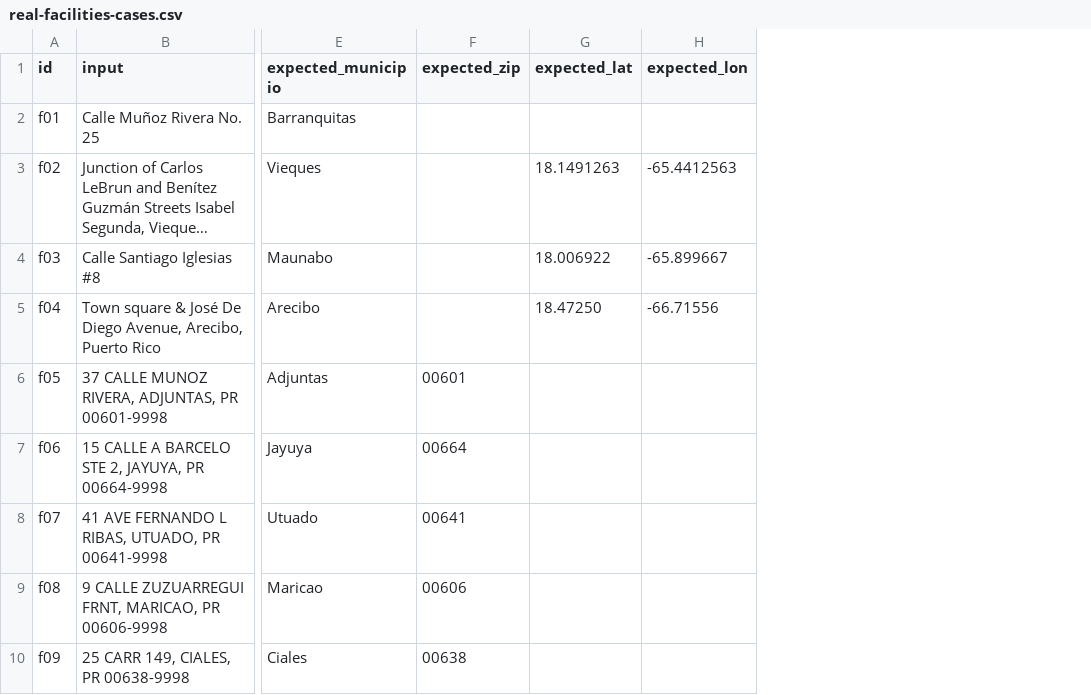
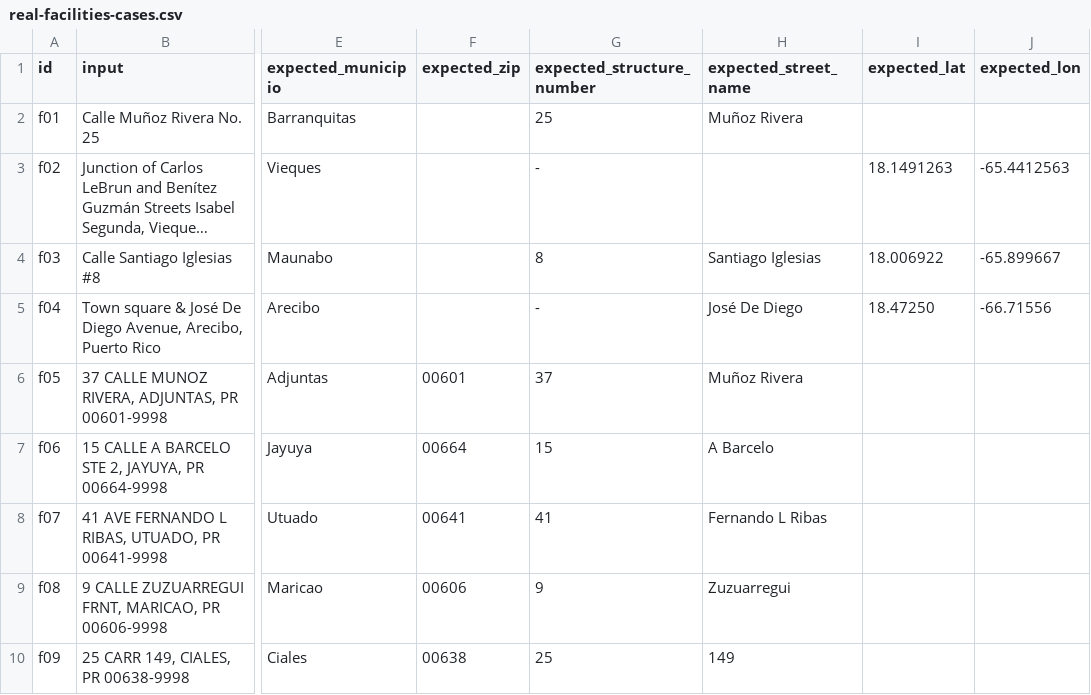
Before and after one commit to webgpu-demos/pr-address-check, a CSV file: samples/real-facilities-cases.csv, drawn as a sheet; only a part is shown, gaps mark what is left out; long unchanged cells end in …; the diff names each change by its address in the sheet, - before the commit and + after, or states it on an @@ line.

```diff
--- a/samples/real-facilities-cases.csv
+++ b/samples/real-facilities-cases.csv
+column G (expected_structure_number), rows 2-10: 25 | - | 8 | - | 37 | 15 | 41 | 9 | 25
+column H (expected_street_name), rows 2-10: Muñoz Rivera |  | Santiago Iglesias | José De Diego | Muñoz Rivera | A Barcelo | Fernando L Ribas | Zuzuarregui | 149
```
Also changed, not shown: 4 other files.
